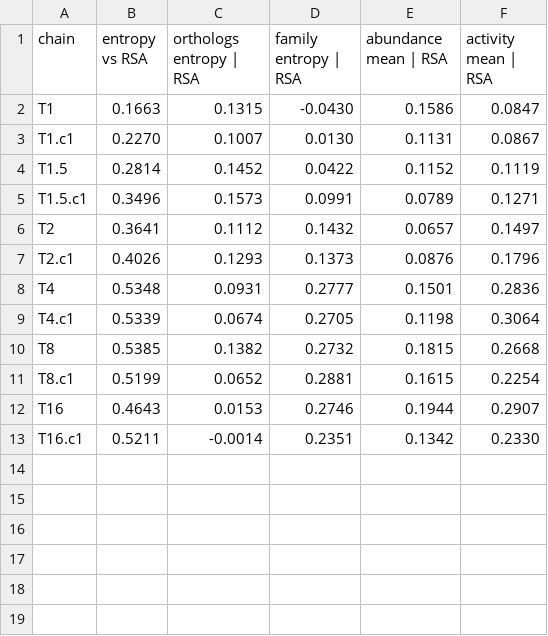
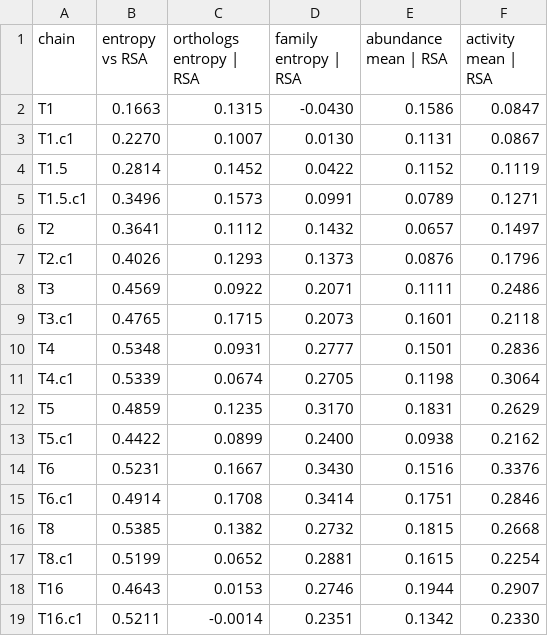
Before and after one commit to MarcoSanchini/my_extendedSampling, a TSV file: softmax/monte_carlo/pten_natural/sampled_vs_references_partial_rsa.tsv, drawn as a sheet; the diff names each change by its address in the sheet, - before the commit and + after, or states it on an @@ line.

```diff
--- a/softmax/monte_carlo/pten_natural/sampled_vs_references_partial_rsa.tsv
+++ b/softmax/monte_carlo/pten_natural/sampled_vs_references_partial_rsa.tsv
+row 8: T3 | 0.4569 | 0.0922 | 0.2071 | 0.1111 | 0.2486
+row 9: T3.c1 | 0.4765 | 0.1715 | 0.2073 | 0.1601 | 0.2118
+row 12: T5 | 0.4859 | 0.1235 | 0.3170 | 0.1831 | 0.2629
+row 13: T5.c1 | 0.4422 | 0.0899 | 0.2400 | 0.0938 | 0.2162
+row 14: T6 | 0.5231 | 0.1667 | 0.3430 | 0.1516 | 0.3376
+row 15: T6.c1 | 0.4914 | 0.1708 | 0.3414 | 0.1751 | 0.2846
```
Also changed, not shown: softmax/monte_carlo/pten_natural/sampled_entropy_in_K_sets.tsv, softmax/monte_carlo/pten_natural/sampled_vs_references_spearman.tsv, 6 other files.
